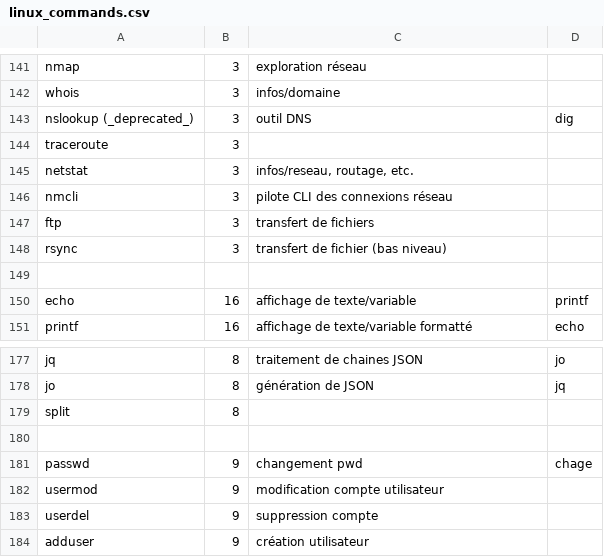
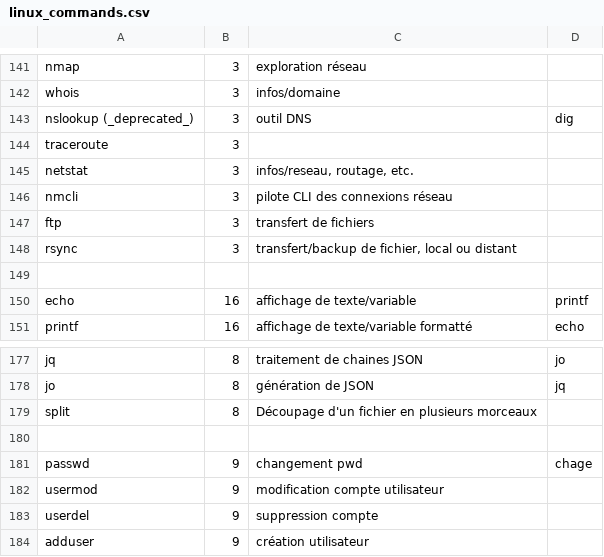
Before and after one commit to skramm/linux_shell, a CSV file: content/linux_commands.csv, drawn as a sheet; only a part is shown, gaps mark what is left out; the diff covers the shown part only.

```diff
--- a/content/linux_commands.csv
+++ b/content/linux_commands.csv
@@ -147,3 +147,3 @@ nmcli;3;pilote CLI des connexions réseau
 ftp;3;transfert de fichiers
-rsync;3;transfert de fichier (bas niveau)
+rsync;3;transfert/backup de fichier, local ou distant
 
@@ -178,3 +178,3 @@ jq;8;traitement de chaines JSON;jo
 jo;8;génération de JSON;jq
-split;8;
+split;8;Découpage d'un fichier en plusieurs morceaux
 
```
Also changed, not shown: 1 added row and 10 edited cells elsewhere in this file, 1 other file.
